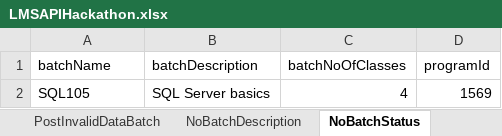
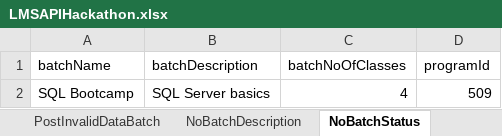
Before and after one commit to VidhyaGanesan1988/LMSRestAssuredAutomation, an Excel workbook: Data Files/LMSAPIHackathon.xlsx, sheet NoBatchStatus, drawn as a sheet; values as stored, in another font and other column widths than the file's, no borders; the diff names each change by its address in the sheet, - before the commit and + after, or states it on an @@ line.

```diff
--- a/Data Files/LMSAPIHackathon.xlsx (sheet NoBatchStatus)
+++ b/Data Files/LMSAPIHackathon.xlsx (sheet NoBatchStatus)
-A2 (batchName): SQL105
+A2 (batchName): SQL Bootcamp
-D2 (programId): 1569
+D2 (programId): 509
```
Also changed, not shown: sheet PostInvalidDataBatch, sheet NoBatchClasses, sheet PostValidDataBatch, sheet NoBatchDescription, sheet NoBatchName, sheet NoProgramId, 23 other files.
